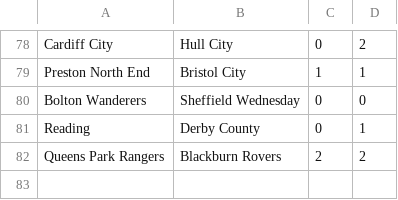
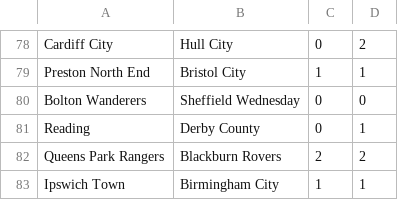
Before and after one commit to ronfe/footshow, a CSV file: 1516results/eng2.csv, drawn as a sheet; only a part is shown, gaps mark what is left out.

```diff
--- a/1516results/eng2.csv
+++ b/1516results/eng2.csv
@@ -82 +82,2 @@ Reading,Derby County,0,1
 Queens Park Rangers,Blackburn Rovers,2,2
+Ipswich Town,Birmingham City,1,1
```
Also changed, not shown: 1516results/ger1.csv, 1516results/ger2.csv, 12 other files.
